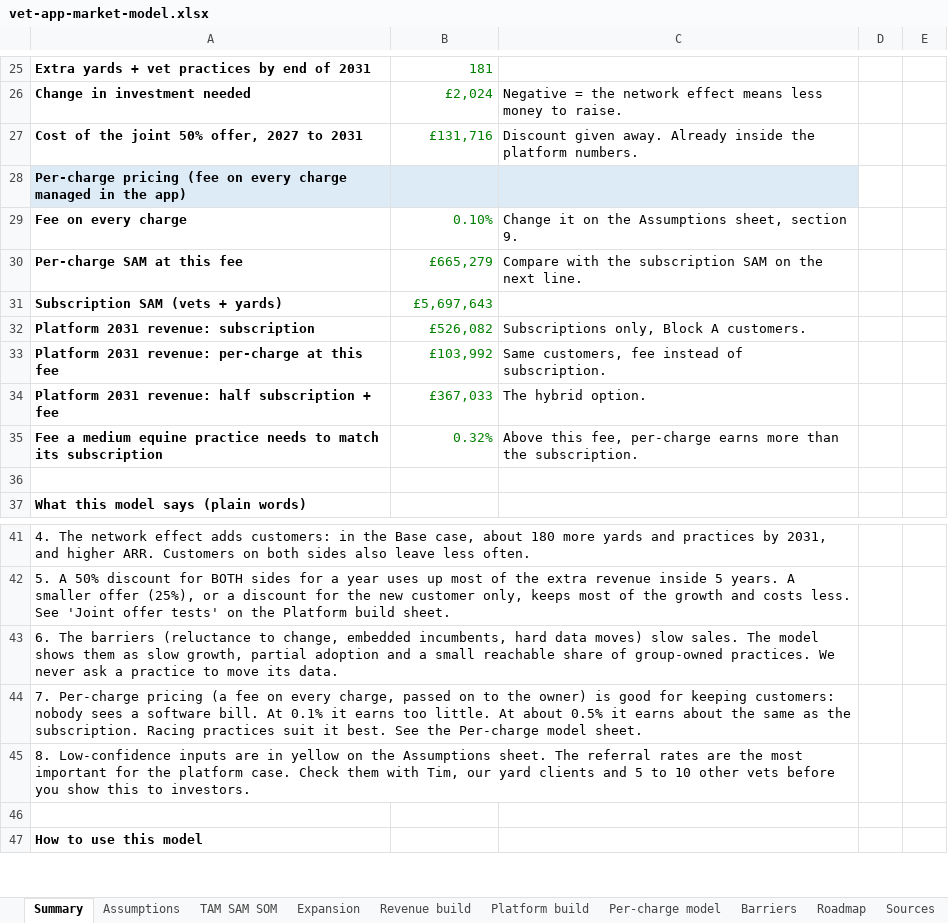
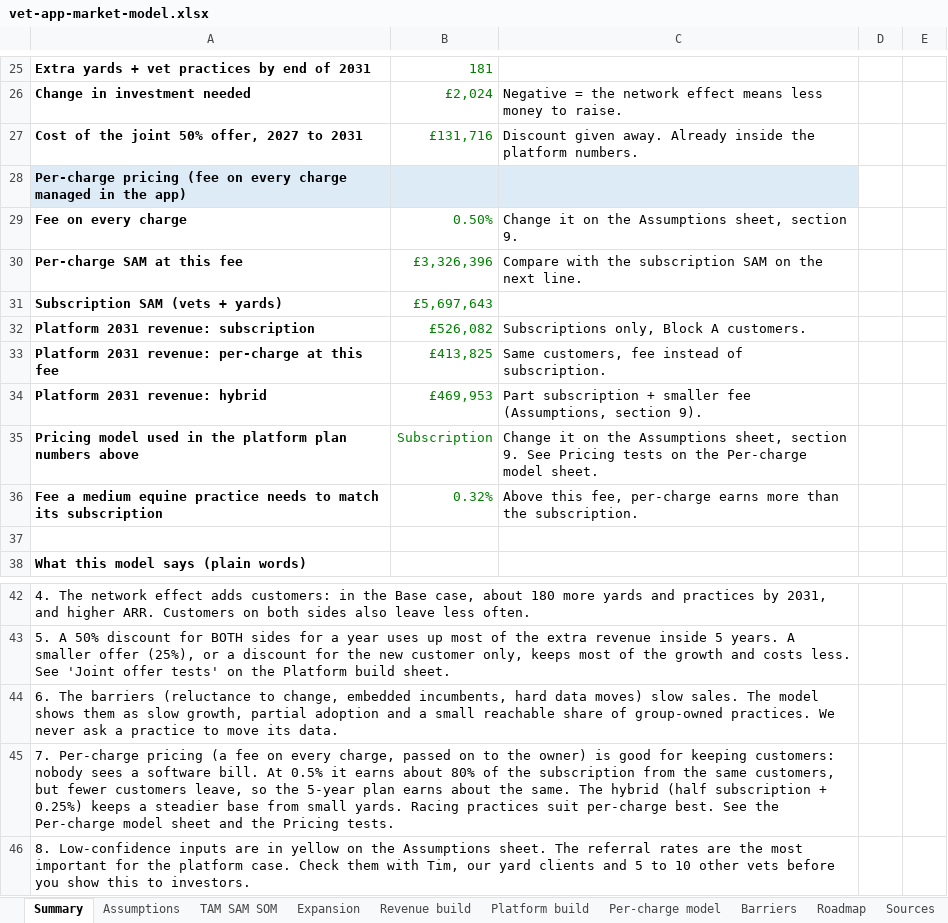
Before and after one commit to alastairlpalmer/CGate, an Excel workbook: docs/market/vet-app-market-model.xlsx, sheet Summary, drawn as a sheet; only a part is shown, gaps mark what is left out; the shorter side is filled out with more unchanged rows; values as stored, in another font and other column widths than the file's, no borders; charts and pictures not drawn; removed rows and columns are numbered as before the commit, all else as after; the diff names each change by its address in the sheet, - before the commit and + after, or states it on an @@ line.

```diff
--- a/docs/market/vet-app-market-model.xlsx (sheet Summary)
+++ b/docs/market/vet-app-market-model.xlsx (sheet Summary)
-B29: 0.10%
+B29: 0.50%
-B30: £665,279
+B30: £3,326,396
-B33: £103,992
+B33: £413,825
-row 34: Platform 2031 revenue: half subscription + fee | £367,033 | The hybrid option.
+row 34: Platform 2031 revenue: hybrid | £469,953 | Part subscription + smaller fee (Assumptions, section 9).
+row 35: Pricing model used in the platform plan numbers above | Subscription | Change it on the Assumptions sheet, section 9. See Pricing tests on the Per-charge model sheet.
-A45: …bill. At 0.1% it earns too little. At about 0.5% it earns about the same as the subscription. Racing practices suit it best. See the Per-charge model sheet.
+A45: …bill. At 0.5% it earns about 80% of the subscription from the same customers, but fewer customers leave, so the 5-year plan earns about the same. The hybrid (half subscription + 0.25%) keeps a steadier base from small yards. Racing practices suit per-charge best. See the Per-charge model sheet and the Pricing tests.
```
Also changed, not shown: sheet Per-charge model, sheet Platform build, sheet Assumptions, formulas that keep their value, charts or pictures.
